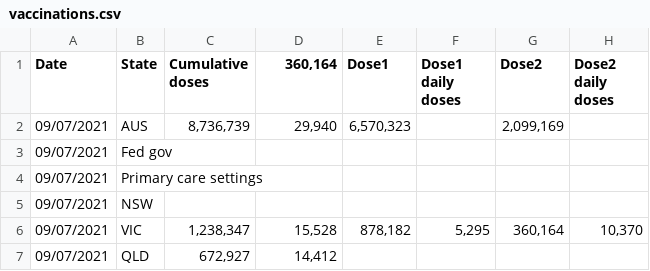
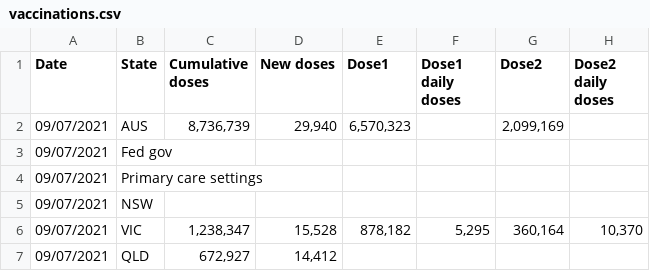
Before and after one commit to Georift/australian-vaccine-rollout, a CSV file: vaccinations.csv, drawn as a sheet; only a part is shown.

```diff
--- a/vaccinations.csv
+++ b/vaccinations.csv
@@ -1,2 +1,2 @@
-"Date","State","Cumulative doses","360,164","Dose1","Dose1 daily doses","Dose2","Dose2 daily doses"
+"Date","State","Cumulative doses","New doses","Dose1","Dose1 daily doses","Dose2","Dose2 daily doses"
 "09/07/2021","AUS","8,736,739","29,940","6,570,323","","2,099,169"
```
Also changed, not shown: 1 other file.
